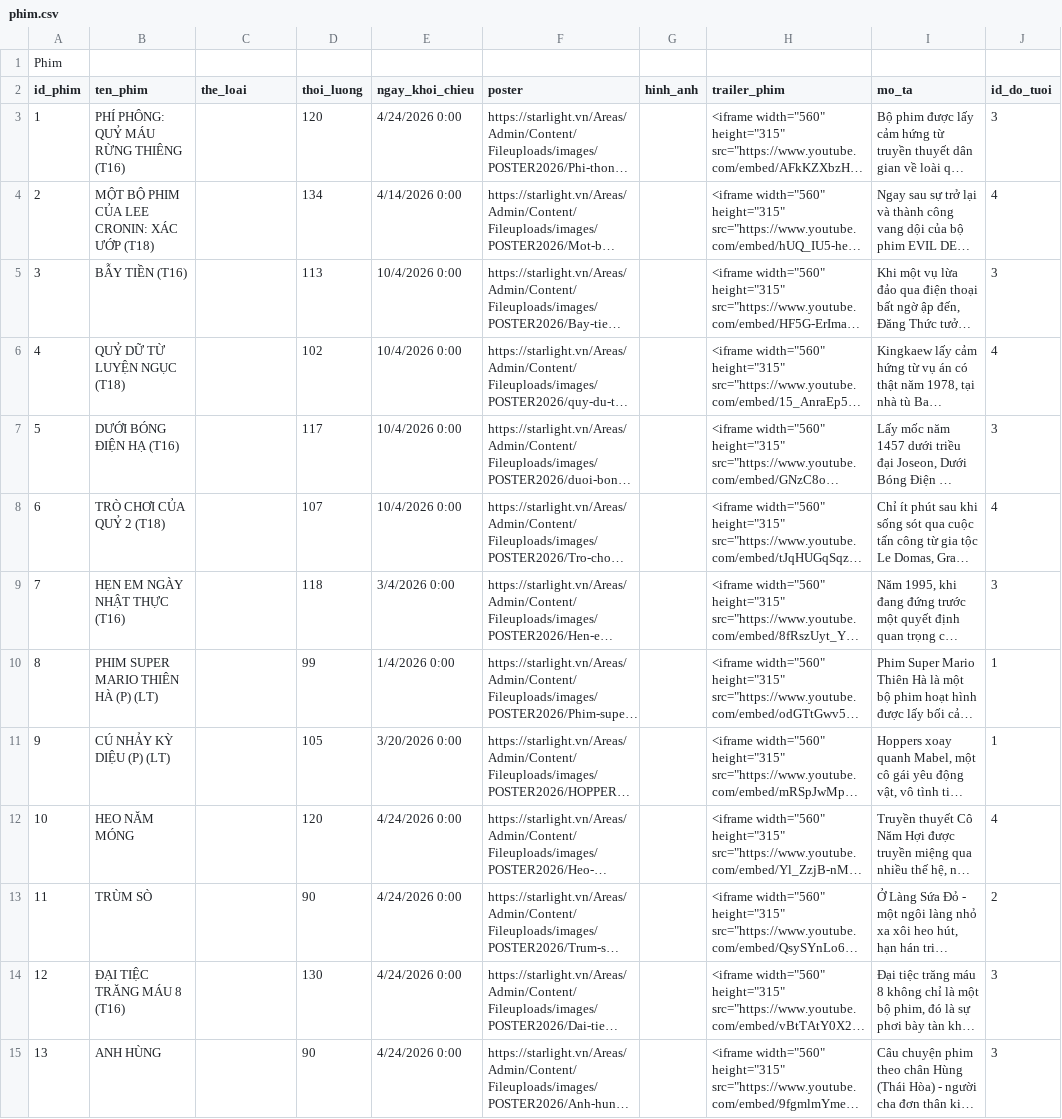
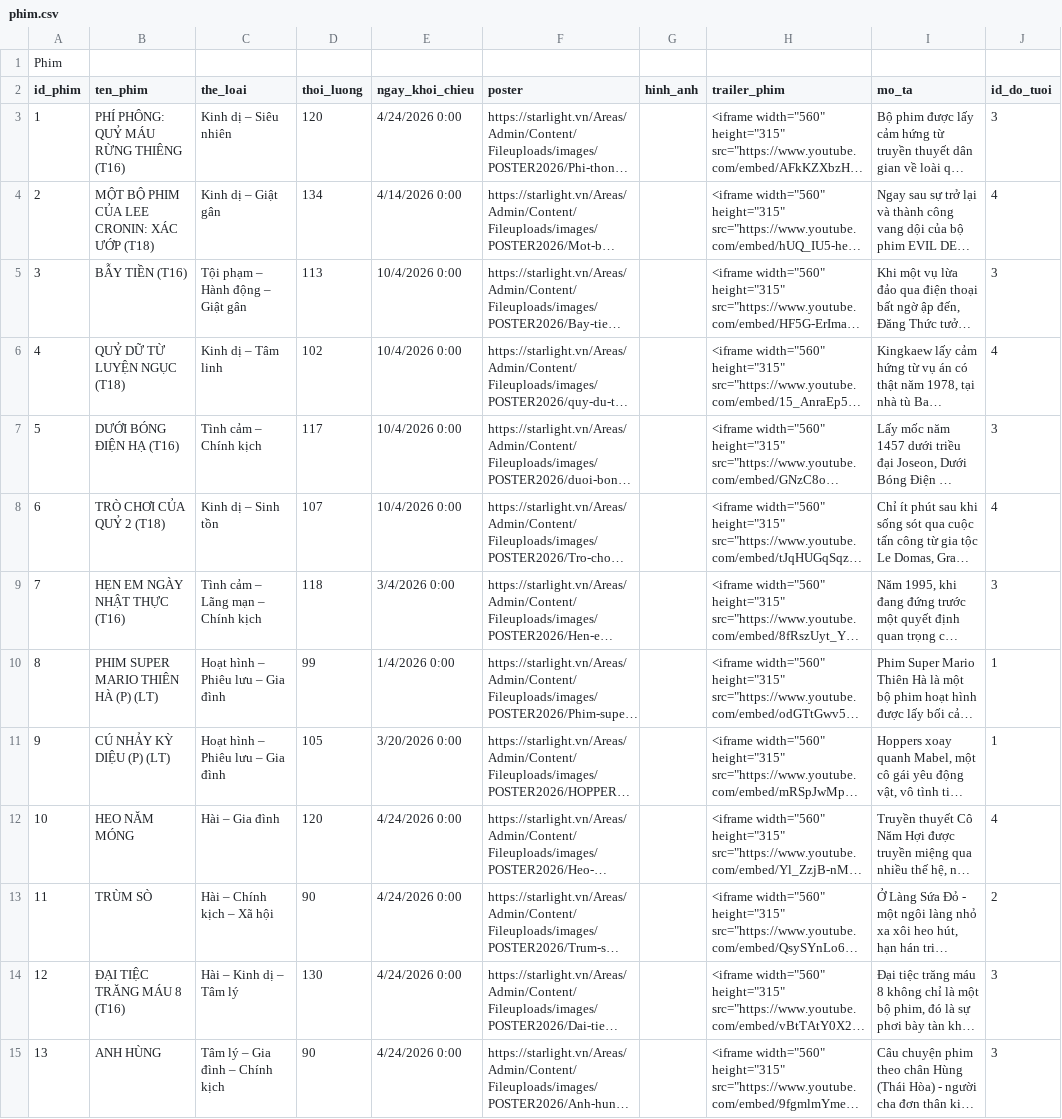
Before and after one commit to duytan055/WebBooking, a CSV file: excel/phim.csv, drawn as a sheet; only a part is shown; long unchanged cells end in …; the diff covers the shown part only; the diff names each change by its address in the sheet, - before the commit and + after, or states it on an @@ line.

Commit message:
29/5

```diff
--- a/excel/phim.csv
+++ b/excel/phim.csv
-C3 (the_loai): (empty)
+C3 (the_loai): Kinh dị – Siêu nhiên
-C4 (the_loai): (empty)
+C4 (the_loai): Kinh dị – Giật gân
-C5 (the_loai): (empty)
+C5 (the_loai): Tội phạm – Hành động – Giật gân
-C6 (the_loai): (empty)
+C6 (the_loai): Kinh dị – Tâm linh
-C7 (the_loai): (empty)
+C7 (the_loai): Tình cảm – Chính kịch
-C8 (the_loai): (empty)
+C8 (the_loai): Kinh dị – Sinh tồn
-C9 (the_loai): (empty)
+C9 (the_loai): Tình cảm – Lãng mạn – Chính kịch
-C10:C11 (the_loai): (empty)
+C10:C11 (the_loai): Hoạt hình – Phiêu lưu – Gia đình
-C12 (the_loai): (empty)
+C12 (the_loai): Hài – Gia đình
-C13 (the_loai): (empty)
+C13 (the_loai): Hài – Chính kịch – Xã hội
-C14 (the_loai): (empty)
+C14 (the_loai): Hài – Kinh dị – Tâm lý
-C15 (the_loai): (empty)
+C15 (the_loai): Tâm lý – Gia đình – Chính kịch
```
Also changed, not shown: 17 edited cells elsewhere in this file.
